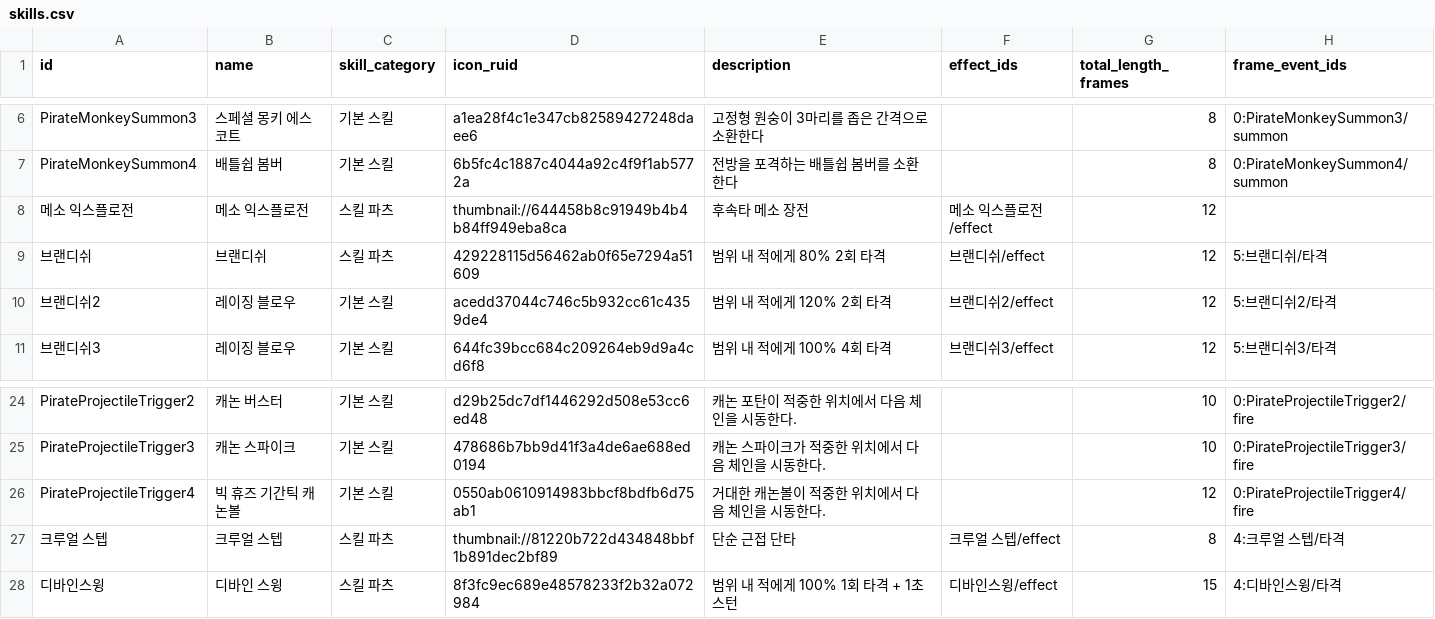
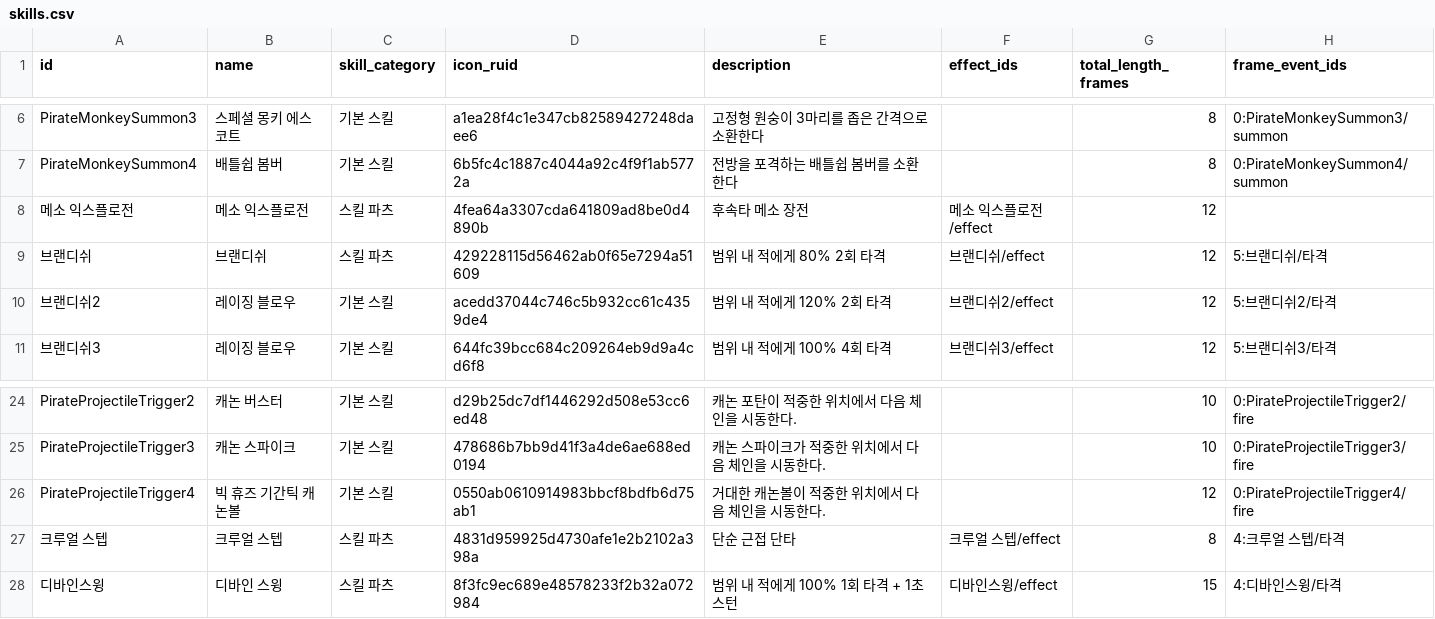
Before and after one commit to catsnakedog/SkillChangeSurvival, a CSV file: RootDesk/MyDesk/Data/skills.csv, drawn as a sheet; only a part is shown, gaps mark what is left out; the diff names each change by its address in the sheet, - before the commit and + after, or states it on an @@ line.

```diff
--- a/RootDesk/MyDesk/Data/skills.csv
+++ b/RootDesk/MyDesk/Data/skills.csv
-D8 (icon_ruid): thumbnail://644458b8c91949b4b4b84ff949eba8ca
+D8 (icon_ruid): 4fea64a3307cda641809ad8be0d4890b
-D27 (icon_ruid): thumbnail://81220b722d434848bbf1b891dec2bf89
+D27 (icon_ruid): 4831d959925d4730afe1e2b2102a398a
```
Also changed, not shown: 19 other files.
